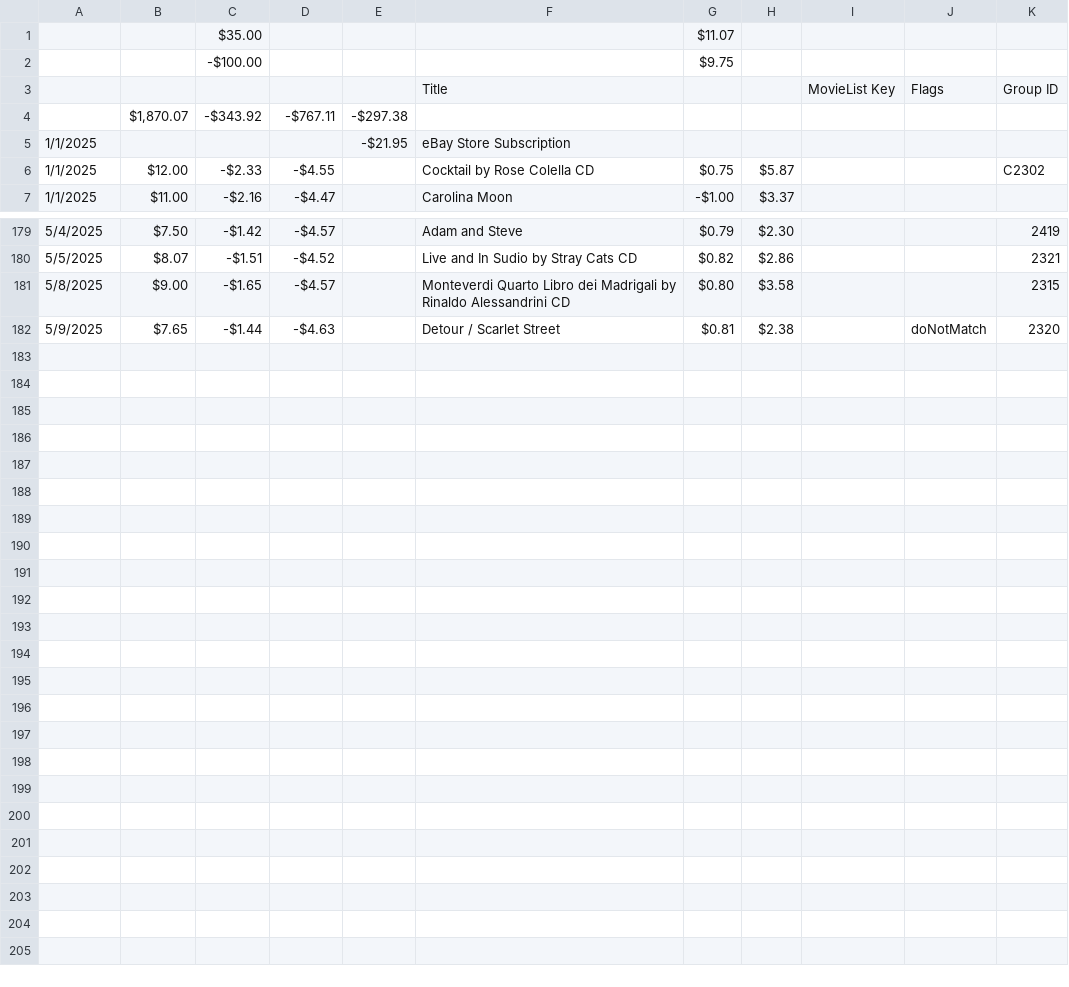
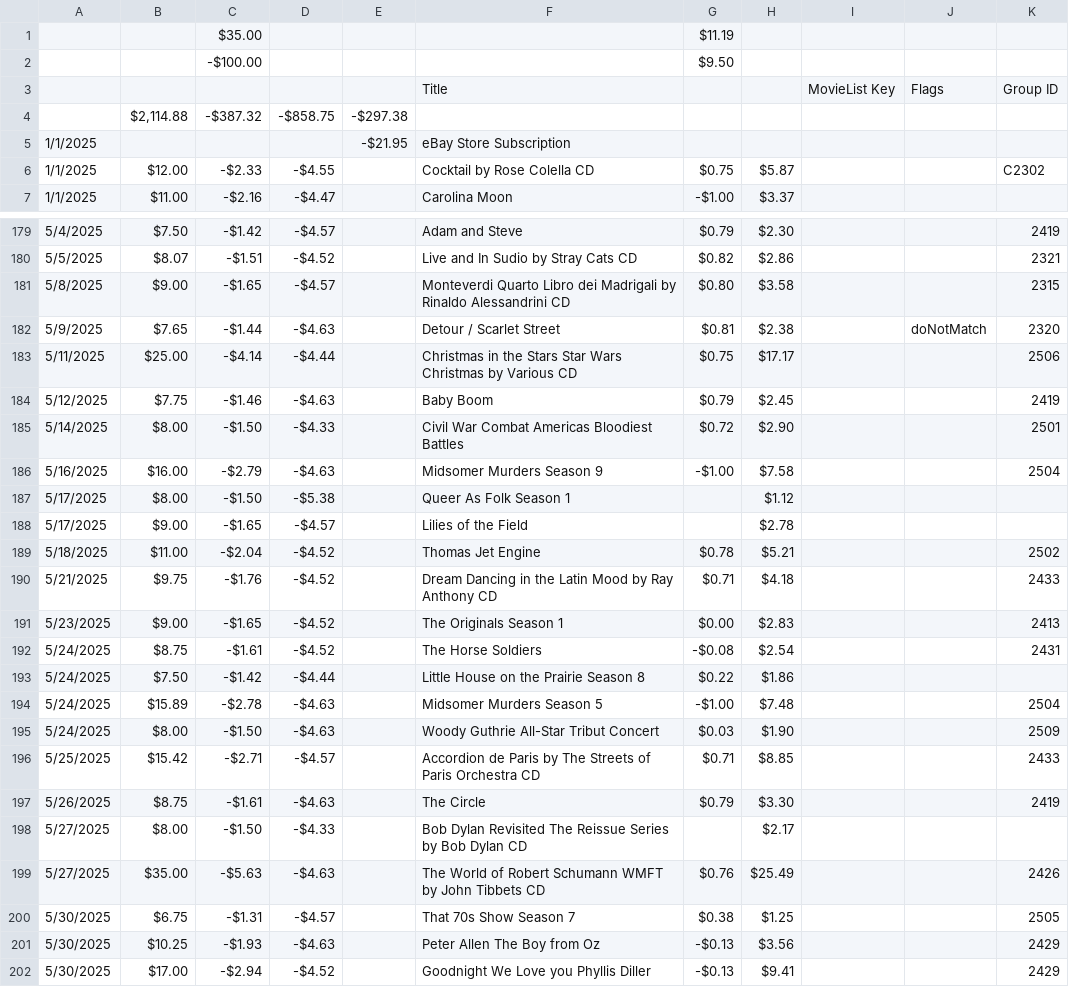
Before and after one commit to somberdesign/PythonScripts, a CSV file: ReadSalesCsv/Csv_Sales/11_Sales-DVDSales2025.csv, drawn as a sheet; only a part is shown, gaps mark what is left out; the diff covers the shown part only.

```diff
--- a/ReadSalesCsv/Csv_Sales/11_Sales-DVDSales2025.csv
+++ b/ReadSalesCsv/Csv_Sales/11_Sales-DVDSales2025.csv
@@ -1,5 +1,5 @@
-"","","$35.00","","","","$11.07","","","","","","","","","","","","","","","",""
-"","","-$100.00","","","","$9.75","","","","","","","","","","","","","","","",""
+"","","$35.00","","","","$11.19","","","","","","","","","","","","","","","",""
+"","","-$100.00","","","","$9.50","","","","","","","","","","","","","","","",""
 "","","","","","Title","","","MovieList Key","Flags","Group ID","","","","","","","","","","","",""
-"","$1,870.07","-$343.92","-$767.11","-$297.38","","","","","","","","","","","","","","","","","",""
+"","$2,114.88","-$387.32","-$858.75","-$297.38","","","","","","","","","","","","","","","","","",""
 "1/1/2025","","","","-$21.95","eBay Store Subscription","","","","","","","","","","","","","","","","",""
@@ -182 +182,21 @@
 "5/9/2025","$7.65","-$1.44","-$4.63","","Detour / Scarlet Street","$0.81","$2.38","","doNotMatch","2320","","","","","","","","","","","",""
+"5/11/2025","$25.00","-$4.14","-$4.44","","Christmas in the Stars Star Wars Christmas by Various CD","$0.75","$17.17","","","2506","","","","","","","","","","","",""
+"5/12/2025","$7.75","-$1.46","-$4.63","","Baby Boom","$0.79","$2.45","","","2419","","","","","","","","","","","",""
+"5/14/2025","$8.00","-$1.50","-$4.33","","Civil War Combat Americas Bloodiest Battles","$0.72","$2.90","","","2501","","","","","","","","","","","",""
+"5/16/2025","$16.00","-$2.79","-$4.63","","Midsomer Murders Season 9","-$1.00","$7.58","","","2504","","","","","","","","","","","",""
+"5/17/2025","$8.00","-$1.50","-$5.38","","Queer As Folk Season 1","","$1.12","","","","","","","","","","","","","","",""
+"5/17/2025","$9.00","-$1.65","-$4.57","","Lilies of the Field","","$2.78","","","","","","","","","","","","","","",""
+"5/18/2025","$11.00","-$2.04","-$4.52","","Thomas Jet Engine","$0.78","$5.21","","","2502","","","","","","","","","","","",""
+"5/21/2025","$9.75","-$1.76","-$4.52","","Dream Dancing in the Latin Mood by Ray Anthony CD","$0.71","$4.18","","","2433","","","","","","","","","","","",""
+"5/23/2025","$9.00","-$1.65","-$4.52","","The Originals Season 1","$0.00","$2.83","","","2413","","","","","","","","","","","",""
+"5/24/2025","$8.75","-$1.61","-$4.52","","The Horse Soldiers","-$0.08","$2.54","","","2431","","","","","","","","","","","",""
+"5/24/2025","$7.50","-$1.42","-$4.44","","Little House on the Prairie Season 8","$0.22","$1.86","","","","","","","","","","","","","","",""
+"5/24/2025","$15.89","-$2.78","-$4.63","","Midsomer Murders Season 5","-$1.00","$7.48","","","2504","","","","","","","","","","","",""
+"5/24/2025","$8.00","-$1.50","-$4.63","","Woody Guthrie All-Star Tribut Concert","$0.03","$1.90","","","2509","","","","","","","","","","","",""
+"5/25/2025","$15.42","-$2.71","-$4.57","","Accordion de Paris by The Streets of Paris Orchestra CD","$0.71","$8.85","","","2433","","","","","","","","","","","",""
+"5/26/2025","$8.75","-$1.61","-$4.63","","The Circle","$0.79","$3.30","","","2419","","","","","","","","","","","",""
+"5/27/2025","$8.00","-$1.50","-$4.33","","Bob Dylan Revisited The Reissue Series by Bob Dylan CD","","$2.17","","","","","","","","","","","","","","",""
+"5/27/2025","$35.00","-$5.63","-$4.63","","The World of Robert Schumann WMFT by John Tibbets CD","$0.76","$25.49","","","2426","","","","","","","","","","","",""
+"5/30/2025","$6.75","-$1.31","-$4.57","","That 70s Show Season 7","$0.38","$1.25","","","2505","","","","","","","","","","","",""
+"5/30/2025","$10.25","-$1.93","-$4.63","","Peter Allen The Boy from Oz","-$0.13","$3.56","","","2429","","","","","","","","","","","",""
+"5/30/2025","$17.00","-$2.94","-$4.52","","Goodnight We Love you Phyllis Diller","-$0.13","$9.41","","","2429","","","","","","","","","","","",""
```
Also changed, not shown: 1 edited cell elsewhere in this file, 3 other files.
